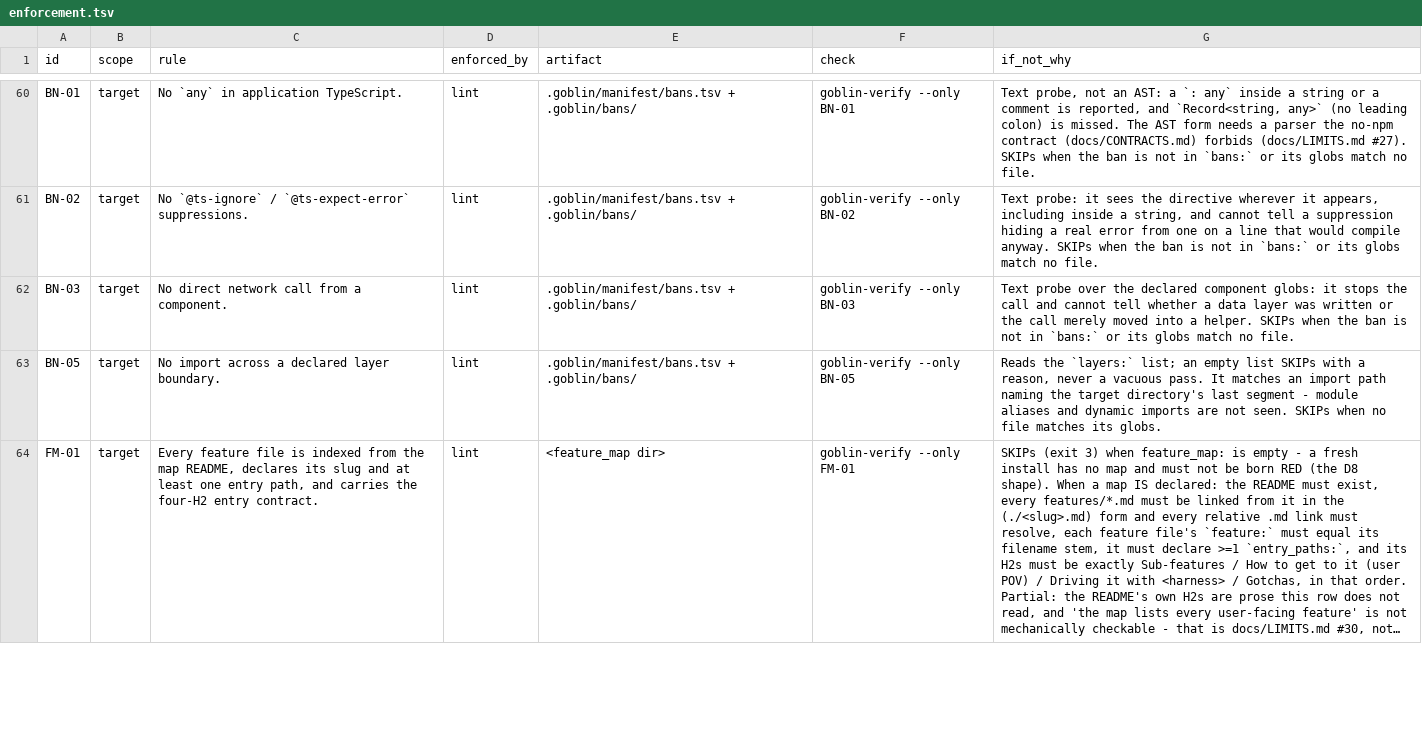
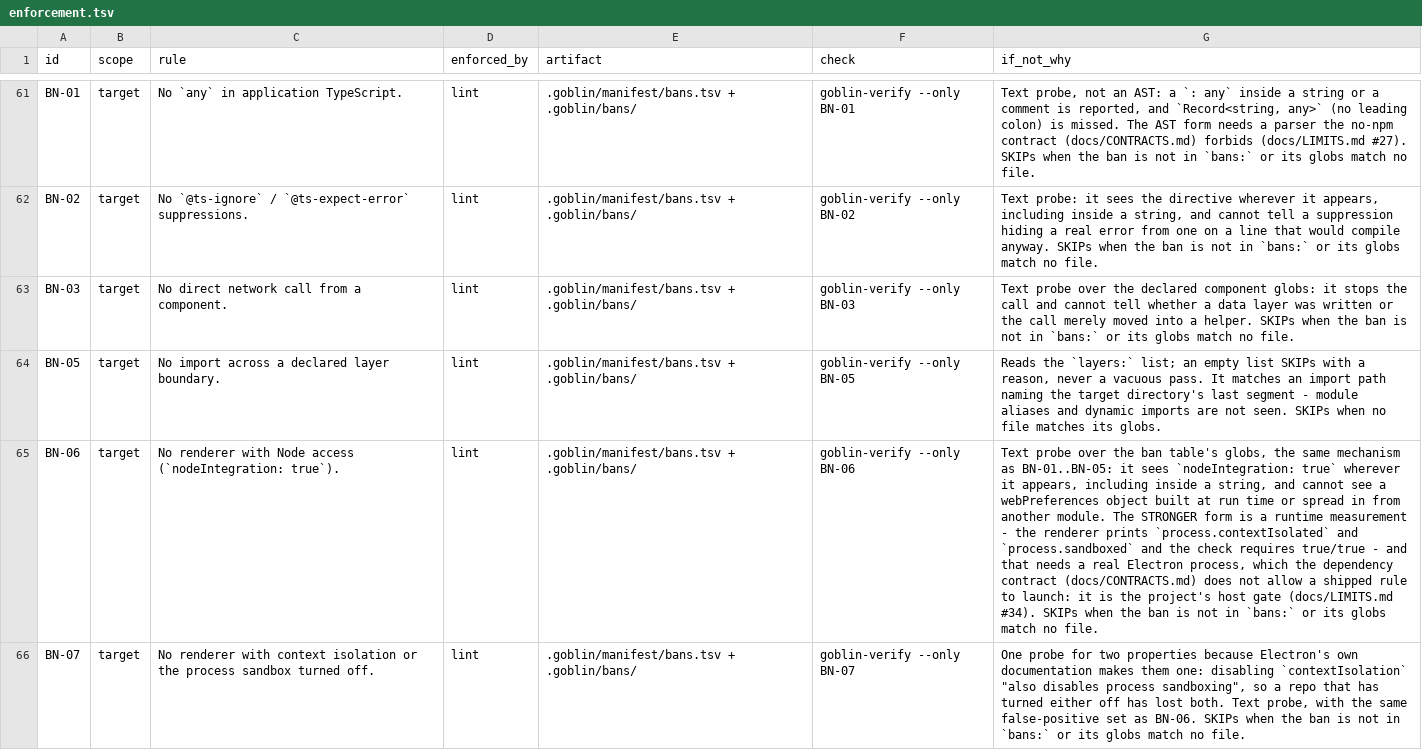
Before and after one commit to harveynguyen33/gobstack, a TSV file: manifest/enforcement.tsv, drawn as a sheet; only a part is shown, gaps mark what is left out; the shorter side is filled out with more unchanged rows; long unchanged cells end in …; the diff covers the shown part only; the diff names each change by its address in the sheet, - before the commit and + after, or states it on an @@ line.

Commit message:
feat(W4-a): re-declare PG-05, add PG-06, and ship the CI lane
PG-05 counted 'every step is guarded', which PASSES the shape G8 measured: one
UNGUARDED step deciding whether the guarded gate step runs. Measured old-vs-new on
five fixtures: the old predicate passed 3 of them, including the real one. The row
now carries three clauses per job (at least one run:/uses: step, no job-level if:,
no step-level if:) and refuses a flow-style jobs: mapping rather than reading it as
clean.

PG-06 is new: the gate CI runs must be the gate the project declares. It reads the
same g_yaml_gates list GT-01 uses, blanks comments first, and SKIPs (not passes)
when there is no workflow - the HS-01 precedent.

The ci-gate part (R for A/F, O for C/E, - for B/D) renders
templates/ci/goblin-gate.yml.tmpl into .github/workflows/goblin-gate.yml: one job, no
if: anywhere, one step that runs the repo's own gate set. CL-01's artifact for the
part is that exact path, never the .github/ directory. Uninstall now walks EVERY
ancestor directory, because that workflow empties two levels (measured: the old
${p%/*} walked off and left an empty .github/).

Class F (desktop shell) is the sixth preset: five electron bans (BN-06..BN-09) and
the FPS number as a HOST gate, with app_bundle_bytes in the ratchet instead - a
ratchet.cmd that cannot run on a fresh install would make it born RED. docs/LIMITS.md
#35 records the deviation from G6 section B.3.

```diff
--- a/manifest/enforcement.tsv
+++ b/manifest/enforcement.tsv
+row 65: BN-06 | target | No renderer with Node access (`nodeIntegration: true`). | lint | .goblin/manifest/bans.tsv + .goblin/bans/ | goblin-verify --only BN-06 | Text probe over the ban table's globs, the same mechanism as BN-01..BN-05: it sees `nodeIntegration: true` wherever it appears, including inside a string, and cannot see a webPreferences object built at run time or spread in from another module. The STRONGER form is a runtime measurement - the renderer prints `process.contextIsolated` and `process.sandboxed` and the check requires true/true - and that needs a real Electron process, which the dependency contract (docs/CONTRACTS.md) does not allow a shipped rule to launch: it is the project's host gate (docs/LIMITS.md #34). SKIPs when the ban is not in `bans:` or its globs match no file.
+row 66: BN-07 | target | No renderer with context isolation or the process sandbox turned off. | lint | .goblin/manifest/bans.tsv + .goblin/bans/ | goblin-verify --only BN-07 | One probe for two properties because Electron's own documentation makes them one: disabling `contextIsolation` "also disables process sandboxing", so a repo that has turned either off has lost both. Text probe, with the same false-positive set as BN-06. SKIPs when the ban is not in `bans:` or its globs match no file.
```
Also changed, not shown: 3 added rows and 1 edited cell elsewhere in this file, manifest/bans.tsv, manifest/classes.tsv, 4 other files.
